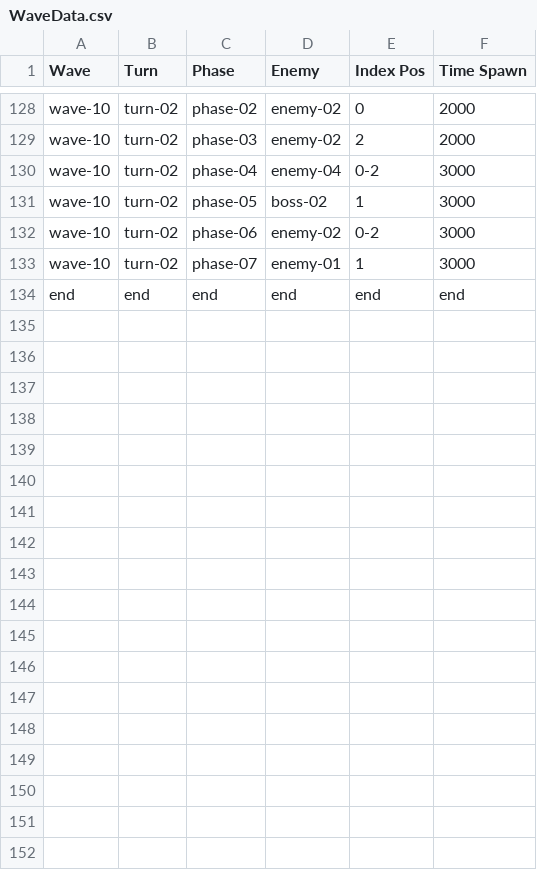
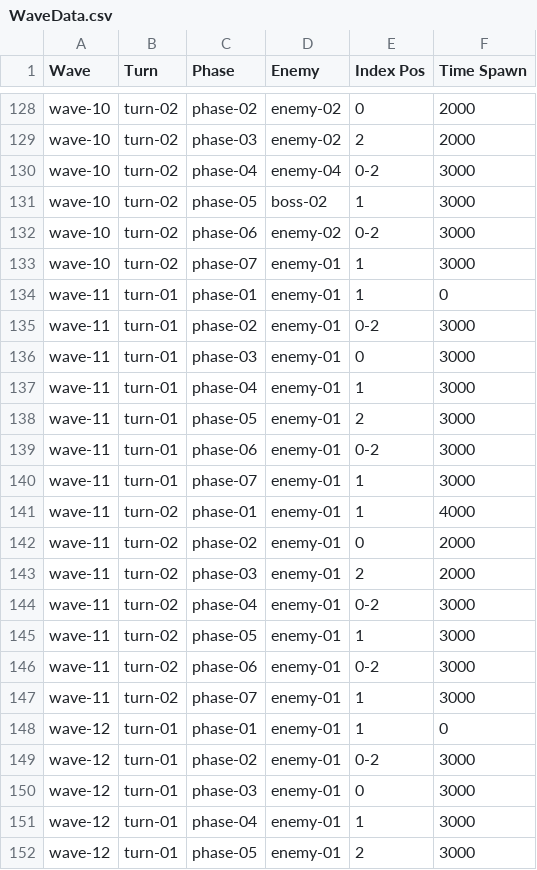
Before and after one commit to ZunNguyen/GangsterWars, a CSV file: Assets/Resources/CSV/WaveData/WaveData.csv, drawn as a sheet; only a part is shown, gaps mark what is left out; removed rows and columns are numbered as before the commit, all else as after; the diff covers the shown part only; the diff names each change by its address in the sheet, - before the commit and + after, or states it on an @@ line.

```diff
--- a/Assets/Resources/CSV/WaveData/WaveData.csv
+++ b/Assets/Resources/CSV/WaveData/WaveData.csv
-row 134: end | end | end | end | end | end
+row 134: wave-11 | turn-01 | phase-01 | enemy-01 | 1 | 0
+row 135: wave-11 | turn-01 | phase-02 | enemy-01 | 0-2 | 3000
+row 136: wave-11 | turn-01 | phase-03 | enemy-01 | 0 | 3000
+row 137: wave-11 | turn-01 | phase-04 | enemy-01 | 1 | 3000
+row 138: wave-11 | turn-01 | phase-05 | enemy-01 | 2 | 3000
+row 139: wave-11 | turn-01 | phase-06 | enemy-01 | 0-2 | 3000
+row 140: wave-11 | turn-01 | phase-07 | enemy-01 | 1 | 3000
+row 141: wave-11 | turn-02 | phase-01 | enemy-01 | 1 | 4000
+row 142: wave-11 | turn-02 | phase-02 | enemy-01 | 0 | 2000
+row 143: wave-11 | turn-02 | phase-03 | enemy-01 | 2 | 2000
+row 144: wave-11 | turn-02 | phase-04 | enemy-01 | 0-2 | 3000
+row 145: wave-11 | turn-02 | phase-05 | enemy-01 | 1 | 3000
+row 146: wave-11 | turn-02 | phase-06 | enemy-01 | 0-2 | 3000
+row 147: wave-11 | turn-02 | phase-07 | enemy-01 | 1 | 3000
+row 148: wave-12 | turn-01 | phase-01 | enemy-01 | 1 | 0
+row 149: wave-12 | turn-01 | phase-02 | enemy-01 | 0-2 | 3000
+row 150: wave-12 | turn-01 | phase-03 | enemy-01 | 0 | 3000
+row 151: wave-12 | turn-01 | phase-04 | enemy-01 | 1 | 3000
+row 152: wave-12 | turn-01 | phase-05 | enemy-01 | 2 | 3000
```
Also changed, not shown: 9 added rows elsewhere in this file, 19 other files.
